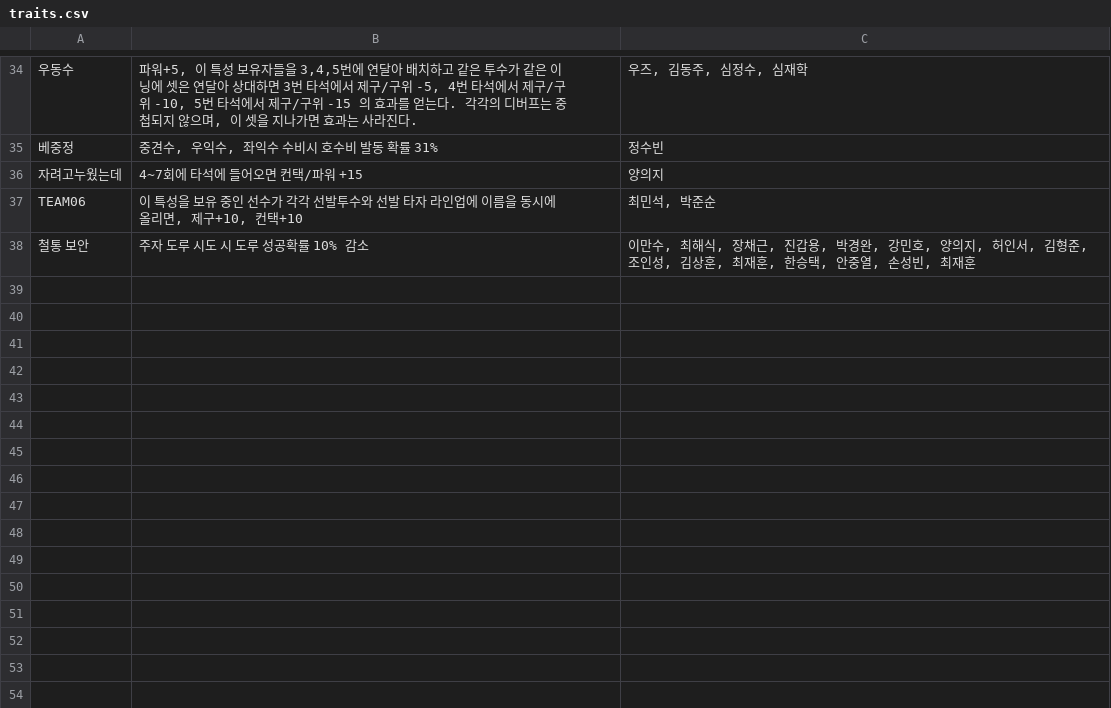
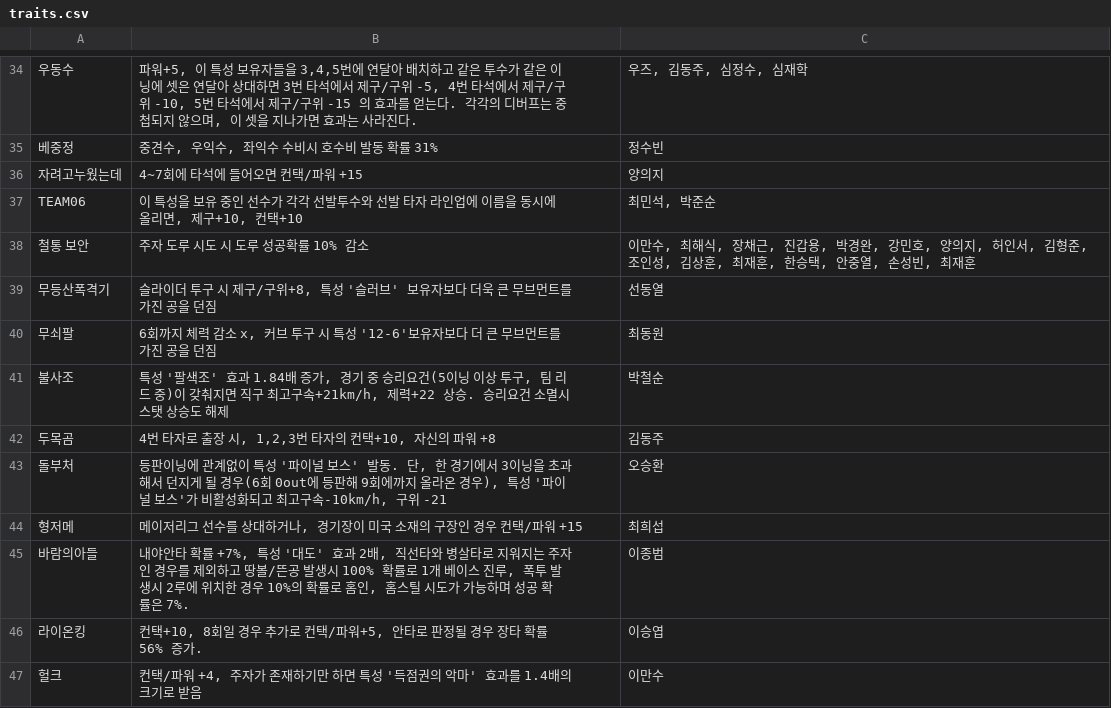
Before and after one commit to seung000313-oss/Bb, a CSV file: traits/traits.csv, drawn as a sheet; only a part is shown, gaps mark what is left out; the diff covers the shown part only; the diff names each change by its address in the sheet, - before the commit and + after, or states it on an @@ line.

```diff
--- a/traits/traits.csv
+++ b/traits/traits.csv
+row 39: 무등산폭격기 | 슬라이더 투구 시 제구/구위+8, 특성 '슬러브' 보유자보다 더욱 큰 무브먼트를 가진 공을 던짐 | 선동열
+row 40: 무쇠팔 | 6회까지 체력 감소 x, 커브 투구 시 특성 '12-6'보유자보다 더 큰 무브먼트를 가진 공을 던짐 | 최동원
+row 41: 불사조 | 특성 '팔색조' 효과 1.84배 증가, 경기 중 승리요건(5이닝 이상 투구, 팀 리드 중)이 갖춰지면 직구 최고구속+21km/h, 제력+22 상승. 승리요건 소멸시 스탯 상승도 해제 | 박철순
+row 42: 두목곰 | 4번 타자로 출장 시, 1,2,3번 타자의 컨택+10, 자신의 파워 +8 | 김동주
+row 43: 돌부처 | 등판이닝에 관계없이 특성 '파이널 보스' 발동. 단, 한 경기에서 3이닝을 초과해서 던지게 될 경우(6회 0out에 등판해 9회에까지 올라온 경우), 특성 '파이널 보스'가 비활성화되고 최고구속-10km/h, 구위 -21 | 오승환
+row 44: 형저메 | 메이저리그 선수를 상대하거나, 경기장이 미국 소재의 구장인 경우 컨택/파워 +15 | 최희섭
+row 45: 바람의아들 | 내야안타 확률 +7%, 특성 '대도' 효과 2배, 직선타와 병살타로 지워지는 주자인 경우를 제외하고 땅볼/뜬공 발생시 100% 확률로 1개 베이스 진루, 폭투 발생시 2루에 위치한 경우 10%의 확률로 홈인, 홈스틸 시도가 가능하며 성공 확률은 7%. | 이종범
+row 46: 라이온킹 | 컨택+10, 8회일 경우 추가로 컨택/파워+5, 안타로 판정될 경우 장타 확률 56% 증가. | 이승엽
+row 47: 헐크 | 컨택/파워 +4, 주자가 존재하기만 하면 특성 '득점권의 악마' 효과를 1.4배의 크기로 받음 | 이만수
```
Also changed, not shown: 8 added rows and 7 edited cells elsewhere in this file, 6 other files.
